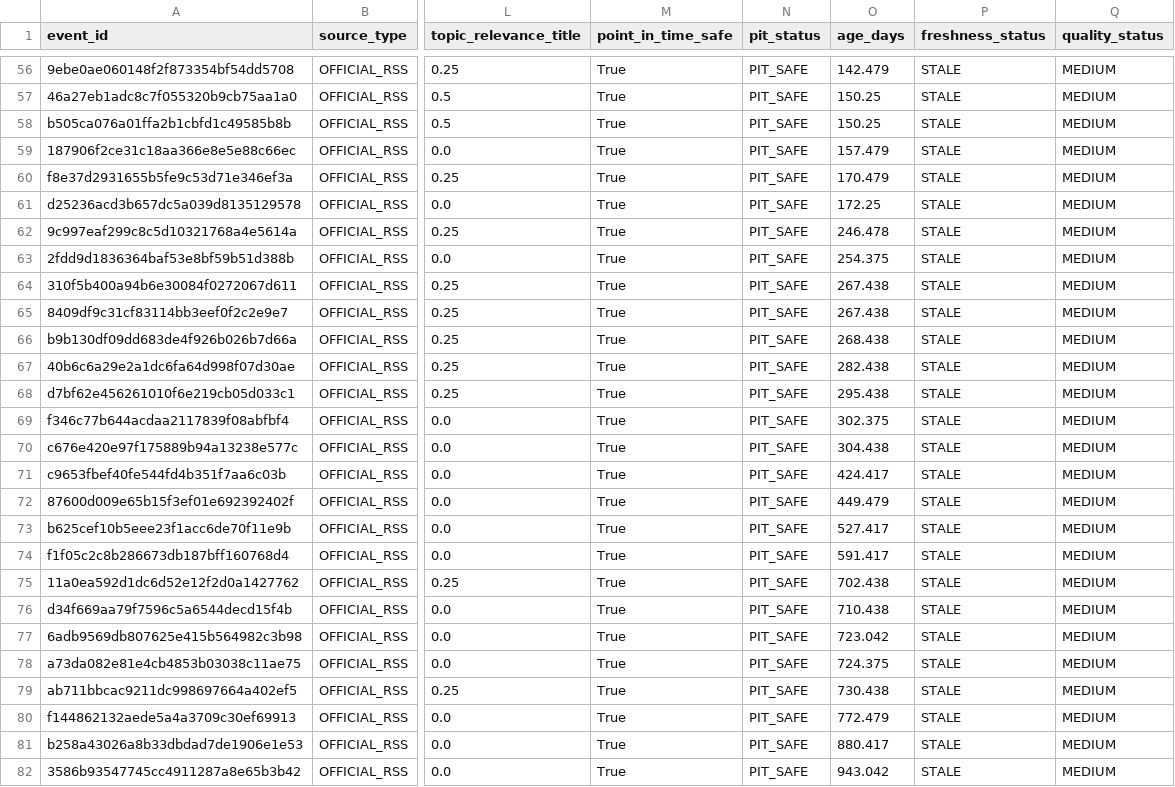
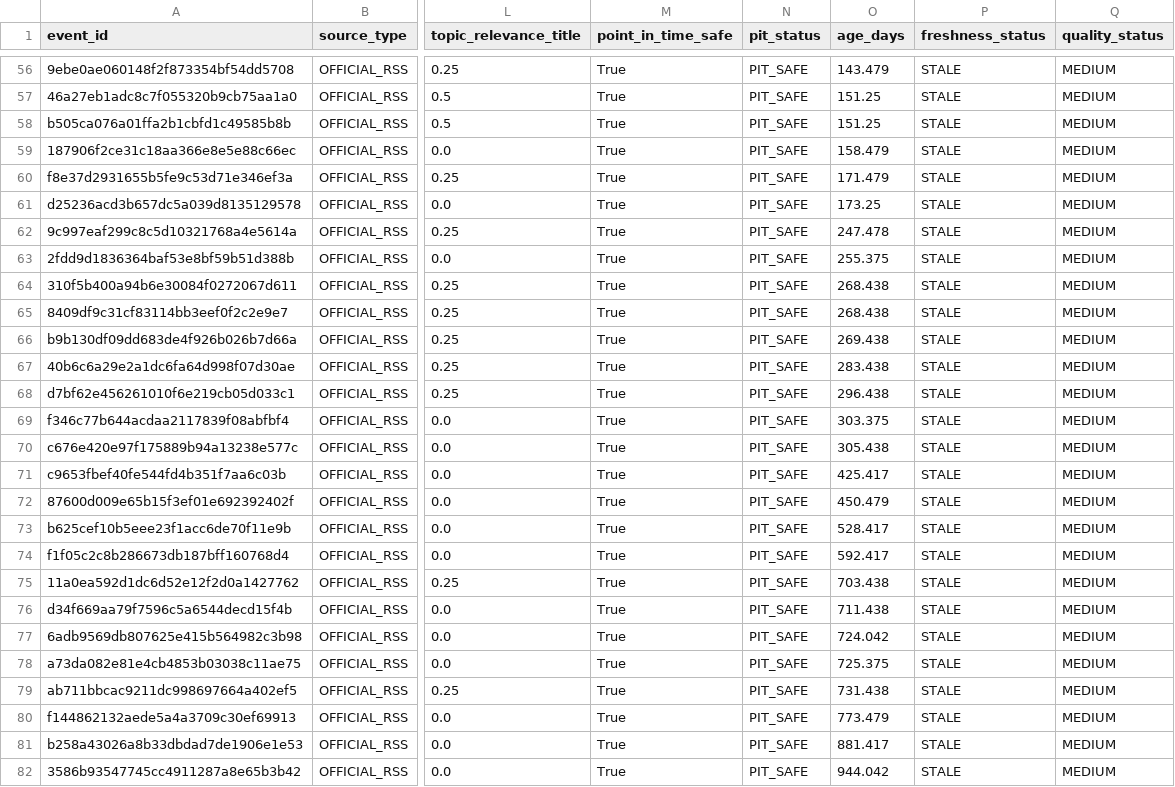
Before and after one commit to mohamednossaoui-max/US500-Macro-Intelligence, a CSV file: public_data/event_news_research_v2.csv, drawn as a sheet; only a part is shown, gaps mark what is left out; the diff covers the shown part only; the diff names each change by its address in the sheet, - before the commit and + after, or states it on an @@ line.

```diff
--- a/public_data/event_news_research_v2.csv
+++ b/public_data/event_news_research_v2.csv
-O56 (age_days): 142.479
+O56 (age_days): 143.479
-O57:O58 (age_days): 150.25
+O57:O58 (age_days): 151.25
-O59 (age_days): 157.479
+O59 (age_days): 158.479
-O60 (age_days): 170.479
+O60 (age_days): 171.479
-O61 (age_days): 172.25
+O61 (age_days): 173.25
-O62 (age_days): 246.478
+O62 (age_days): 247.478
-O63 (age_days): 254.375
+O63 (age_days): 255.375
-O64:O65 (age_days): 267.438
+O64:O65 (age_days): 268.438
-O66 (age_days): 268.438
+O66 (age_days): 269.438
-O67 (age_days): 282.438
+O67 (age_days): 283.438
-O68 (age_days): 295.438
+O68 (age_days): 296.438
-O69 (age_days): 302.375
+O69 (age_days): 303.375
-O70 (age_days): 304.438
+O70 (age_days): 305.438
-O71 (age_days): 424.417
+O71 (age_days): 425.417
-O72 (age_days): 449.479
+O72 (age_days): 450.479
-O73 (age_days): 527.417
+O73 (age_days): 528.417
-O74 (age_days): 591.417
+O74 (age_days): 592.417
-O75 (age_days): 702.438
+O75 (age_days): 703.438
-O76 (age_days): 710.438
+O76 (age_days): 711.438
-O77 (age_days): 723.042
+O77 (age_days): 724.042
-O78 (age_days): 724.375
+O78 (age_days): 725.375
-O79 (age_days): 730.438
+O79 (age_days): 731.438
-O80 (age_days): 772.479
+O80 (age_days): 773.479
-O81 (age_days): 880.417
+O81 (age_days): 881.417
-O82 (age_days): 943.042
+O82 (age_days): 944.042
```
Also changed, not shown: 72 edited cells elsewhere in this file, public_data/decision_engine_evidence_registry_v2.csv, public_data/decision_engine_research_summary_v1.csv, 33 other files.
